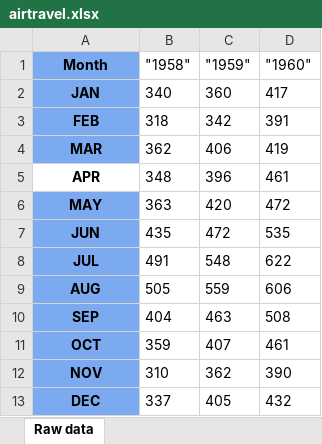
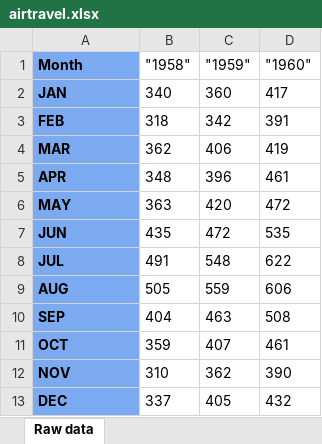
Before and after one commit to PabloBartolomeMolina/ExcelManipulations, an Excel workbook: airtravel.xlsx, sheet Raw data, drawn as a sheet; values as stored, in another font and other column widths than the file's, no borders; the diff names each change by its address in the sheet, - before the commit and + after, or states it on an @@ line.

Commit message:
Update headers functions to place headers with format in a vertical or a horizontal format in the Excel file

```diff
--- a/airtravel.xlsx (sheet Raw data)
+++ b/airtravel.xlsx (sheet Raw data)
-A1:A13 alignment: center
+A1:A13 alignment: left
-A5 fill: none
+A5 fill: #7CAAF0
```
Also changed, not shown: 2 other files.
